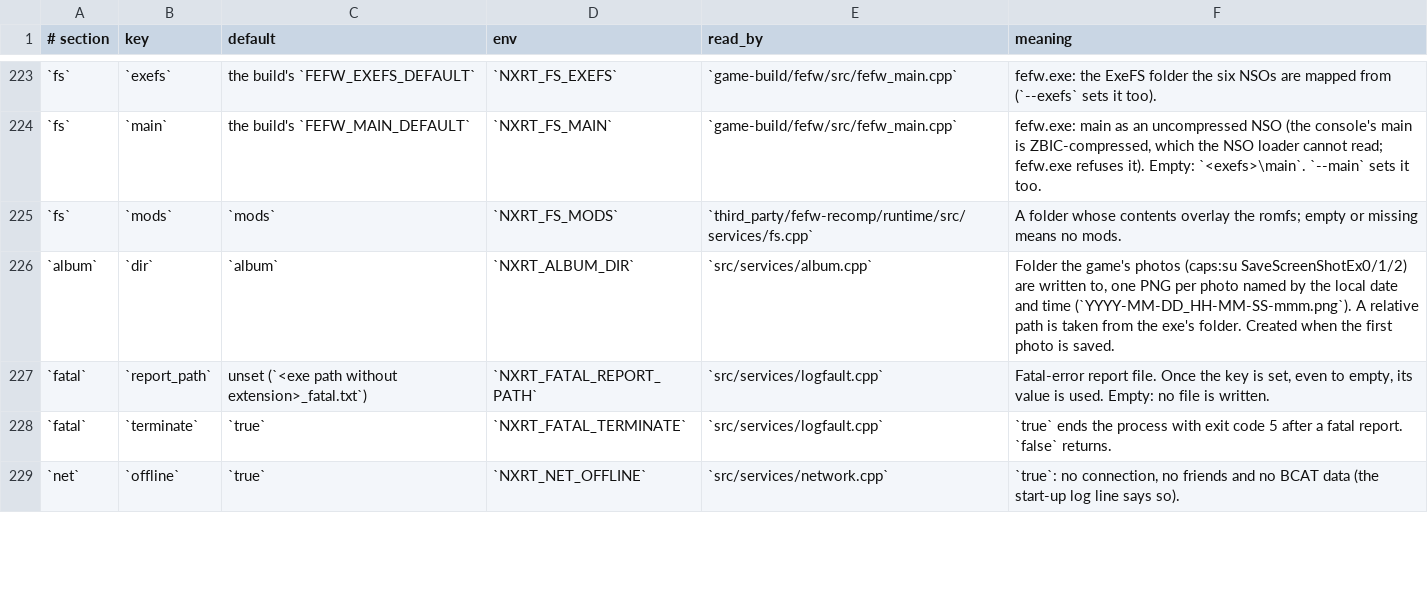
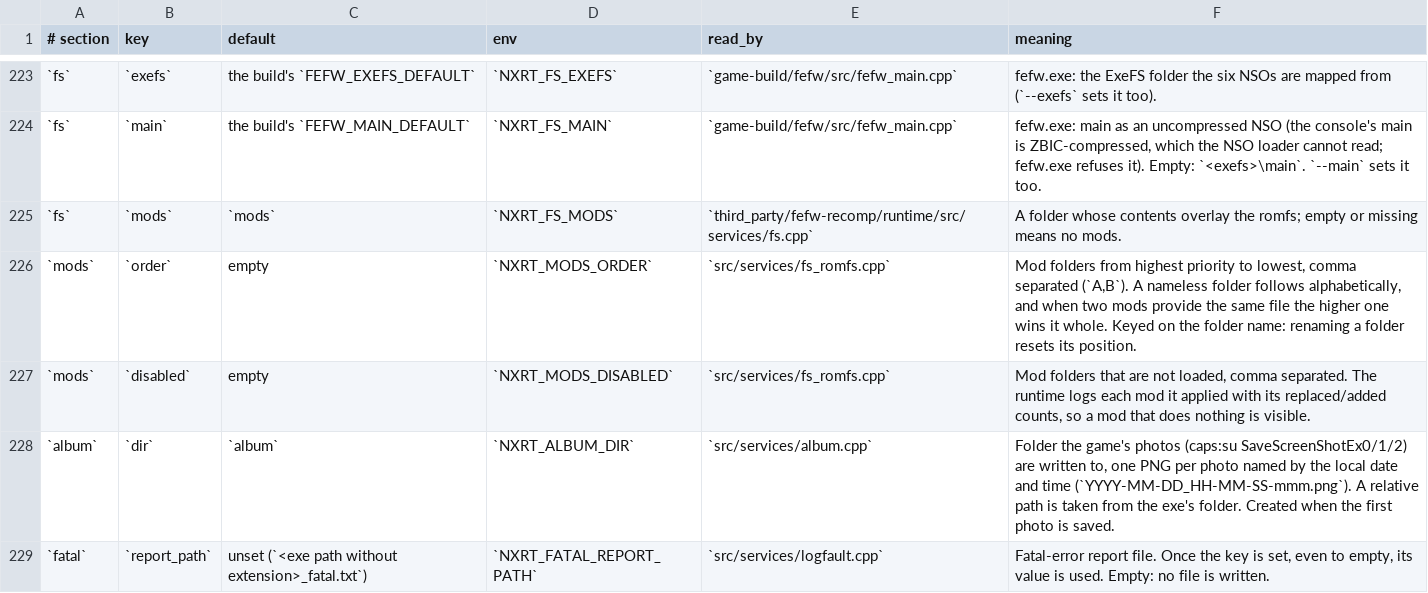
Before and after one commit to Duck912/xc2-ns2-recomp, a TSV file: config/keys.tsv, drawn as a sheet; only a part is shown, gaps mark what is left out; the shorter side is filled out with more unchanged rows; the diff names each change by its address in the sheet, - before the commit and + after, or states it on an @@ line.

Commit message:
mods: M1 - a mod folder is laid over the game's romfs when the image is built
The game parses the RomFS tables itself and this runtime synthesises them from a host folder, so the overlay does
not need a lookup hook: a mod's file takes over the host path of the entry at the same logical path, before the
tables are laid out. That is the emulator LayeredFS arrangement, and it means the game cannot tell a modded file
from a vanilla one.

- [fs] mods, [mods] order (highest first), [mods] disabled; unnamed folders follow alphabetically; applying from
  the lowest to the highest makes the last writer win, as docs/MODS.md states.
- Only the game's own romfs is overlaid: the add-on packs build their images through the same code, and the first
  run reported the same file as 'added' six times until the guard was there.
- Each mod logs its count, so a mod that does nothing is visible instead of silent.

Measured on a test install: 'mods: TestMod: 1 file(s), 1 replaced, 0 added'.

```diff
--- a/config/keys.tsv
+++ b/config/keys.tsv
+row 226: `mods` | `order` | empty | `NXRT_MODS_ORDER` | `src/services/fs_romfs.cpp` | Mod folders from highest priority to lowest, comma separated (`A,B`). A nameless folder follows alphabetically, and when two mods provide the same file the higher one wins it whole. Keyed on the folder name: renaming a folder resets its position.
+row 227: `mods` | `disabled` | empty | `NXRT_MODS_DISABLED` | `src/services/fs_romfs.cpp` | Mod folders that are not loaded, comma separated. The runtime logs each mod it applied with its replaced/added counts, so a mod that does nothing is visible.
```
Also changed, not shown: 3 other files.
